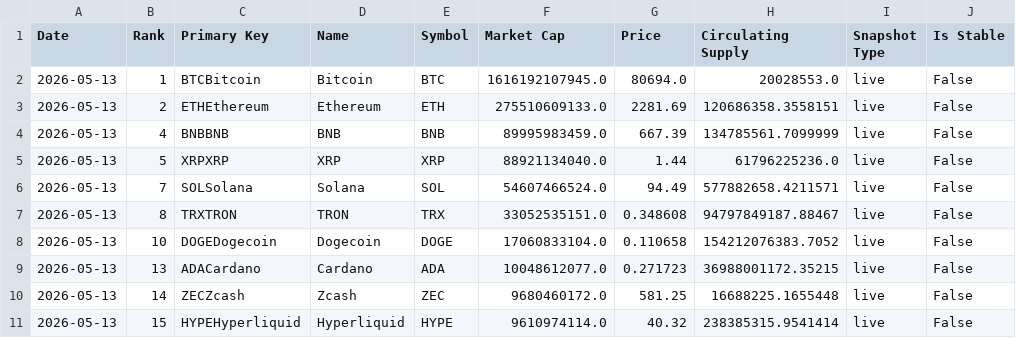
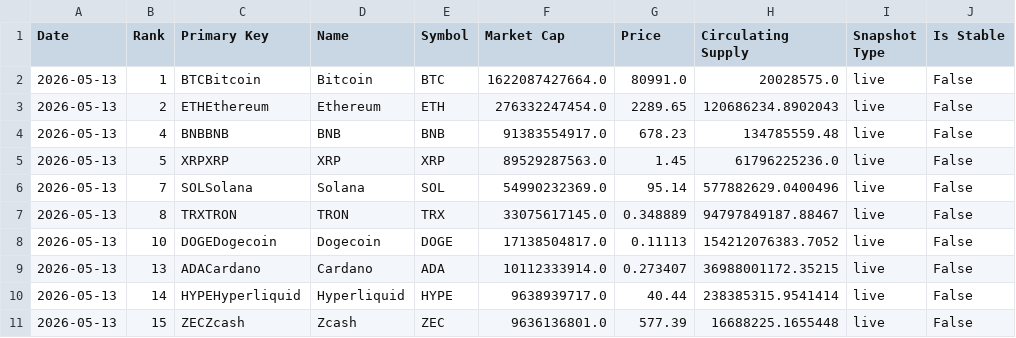
Before and after one commit to w-s-bitcoin/animations, a CSV file: webapps/bitcoin_dominance/webapp_data/top10_daily_excl_stables.csv, drawn as a sheet.

```diff
--- a/webapps/bitcoin_dominance/webapp_data/top10_daily_excl_stables.csv
+++ b/webapps/bitcoin_dominance/webapp_data/top10_daily_excl_stables.csv
@@ -1,11 +1,11 @@
 Date,Rank,Primary Key,Name,Symbol,Market Cap,Price,Circulating Supply,Snapshot Type,Is Stable
-2026-05-13,1,BTCBitcoin,Bitcoin,BTC,1616192107945.0,80694.0,20028553.0,live,False
-2026-05-13,2,ETHEthereum,Ethereum,ETH,275510609133.0,2281.69,120686358.3558151,live,False
-2026-05-13,4,BNBBNB,BNB,BNB,89995983459.0,667.39,134785561.7099999,live,False
-2026-05-13,5,XRPXRP,XRP,XRP,88921134040.0,1.44,61796225236.0,live,False
-2026-05-13,7,SOLSolana,Solana,SOL,54607466524.0,94.49,577882658.4211571,live,False
-2026-05-13,8,TRXTRON,TRON,TRX,33052535151.0,0.348608,94797849187.88467,live,False
-2026-05-13,10,DOGEDogecoin,Dogecoin,DOGE,17060833104.0,0.110658,154212076383.7052,live,False
-2026-05-13,13,ADACardano,Cardano,ADA,10048612077.0,0.271723,36988001172.35215,live,False
-2026-05-13,14,ZECZcash,Zcash,ZEC,9680460172.0,581.25,16688225.1655448,live,False
-2026-05-13,15,HYPEHyperliquid,Hyperliquid,HYPE,9610974114.0,40.32,238385315.9541414,live,False
+2026-05-13,1,BTCBitcoin,Bitcoin,BTC,1622087427664.0,80991.0,20028575.0,live,False
+2026-05-13,2,ETHEthereum,Ethereum,ETH,276332247454.0,2289.65,120686234.8902043,live,False
+2026-05-13,4,BNBBNB,BNB,BNB,91383554917.0,678.23,134785559.48,live,False
+2026-05-13,5,XRPXRP,XRP,XRP,89529287563.0,1.45,61796225236.0,live,False
+2026-05-13,7,SOLSolana,Solana,SOL,54990232369.0,95.14,577882629.0400496,live,False
+2026-05-13,8,TRXTRON,TRON,TRX,33075617145.0,0.348889,94797849187.88467,live,False
+2026-05-13,10,DOGEDogecoin,Dogecoin,DOGE,17138504817.0,0.11113,154212076383.7052,live,False
+2026-05-13,13,ADACardano,Cardano,ADA,10112333914.0,0.273407,36988001172.35215,live,False
+2026-05-13,14,HYPEHyperliquid,Hyperliquid,HYPE,9638939717.0,40.44,238385315.9541414,live,False
+2026-05-13,15,ZECZcash,Zcash,ZEC,9636136801.0,577.39,16688225.1655448,live,False
```
Also changed, not shown: assets/daily_price.csv, webapps/bip110_signaling/webapp_data/bip110_periods.csv, 19 other files.
